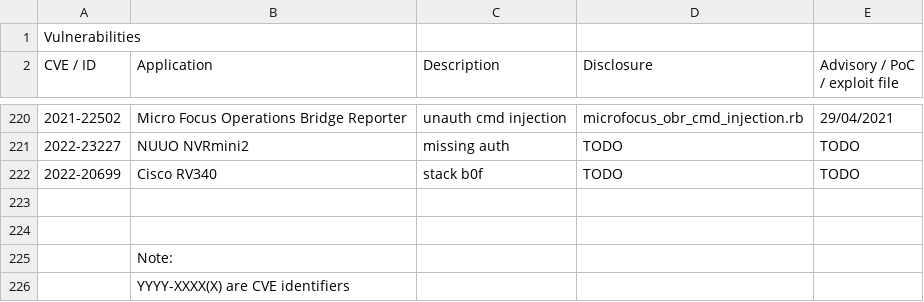
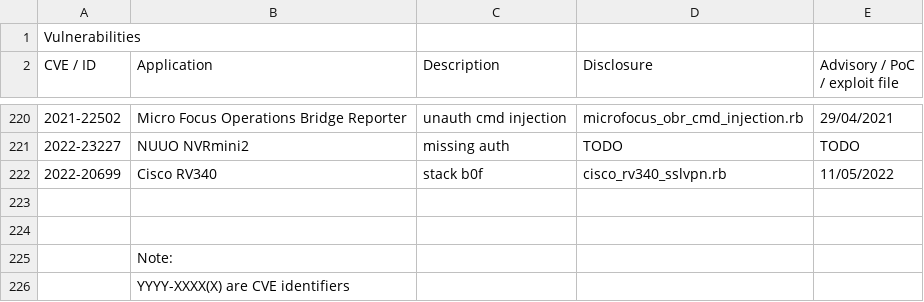
Before and after one commit to pedrib/PoC, a CSV file: pedigree.csv, drawn as a sheet; only a part is shown, gaps mark what is left out; the diff names each change by its address in the sheet, - before the commit and + after, or states it on an @@ line.

Commit message:
Update pedigree.csv

```diff
--- a/pedigree.csv
+++ b/pedigree.csv
-D222 (Disclosure): TODO
+D222 (Disclosure): cisco_rv340_sslvpn.rb
-E222 (Advisory / PoC / exploit file): TODO
+E222 (Advisory / PoC / exploit file): 11/05/2022
```
